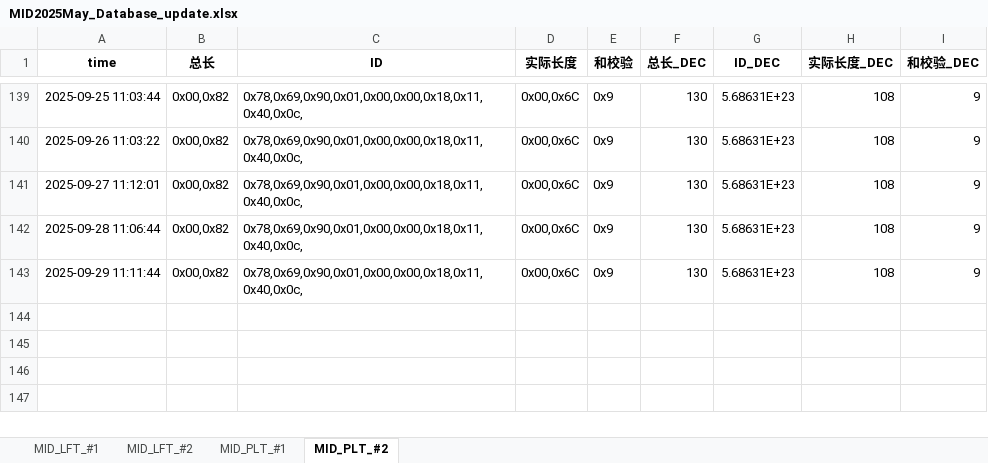
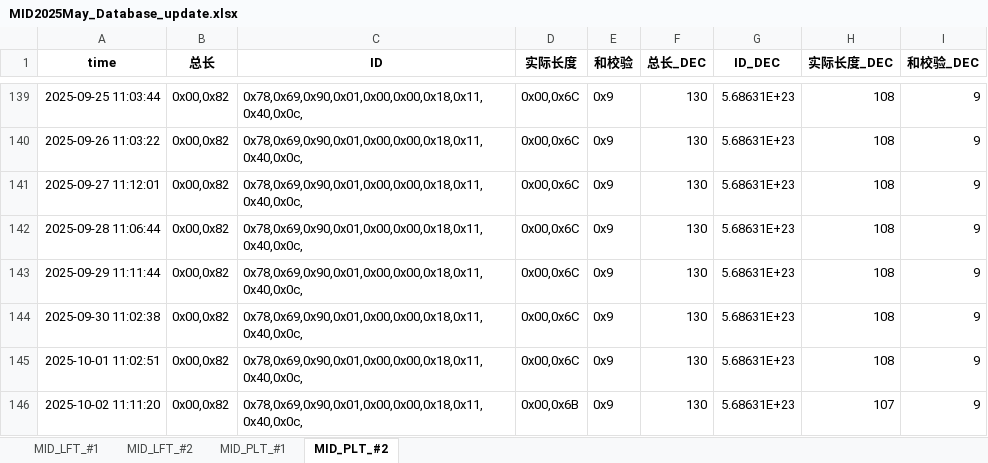
Before and after one commit to weichencsu/millwear_demoapp, an Excel workbook: MID2025May_Database_update.xlsx, sheet MID_PLT_#2, drawn as a sheet; only a part is shown, gaps mark what is left out; values as stored, in another font and other column widths than the file's, no borders; the diff names each change by its address in the sheet, - before the commit and + after, or states it on an @@ line.

```diff
--- a/MID2025May_Database_update.xlsx (sheet MID_PLT_#2)
+++ b/MID2025May_Database_update.xlsx (sheet MID_PLT_#2)
+row 144: 2025-09-30 11:02:38 | 0x00,0x82 | 0x78,0x69,0x90,0x01,0x00,0x00,0x18,0x11,0x40,0x0c, | 0x00,0x6C | 0x9 | 130 | 5.68631E+23 | 108 | 9
+row 145: 2025-10-01 11:02:51 | 0x00,0x82 | 0x78,0x69,0x90,0x01,0x00,0x00,0x18,0x11,0x40,0x0c, | 0x00,0x6C | 0x9 | 130 | 5.68631E+23 | 108 | 9
+row 146: 2025-10-02 11:11:20 | 0x00,0x82 | 0x78,0x69,0x90,0x01,0x00,0x00,0x18,0x11,0x40,0x0c, | 0x00,0x6B | 0x9 | 130 | 5.68631E+23 | 107 | 9
```
Also changed, not shown: sheet MID_LFT_#1, sheet MID_PLT_#1, sheet MID_LFT_#2.
